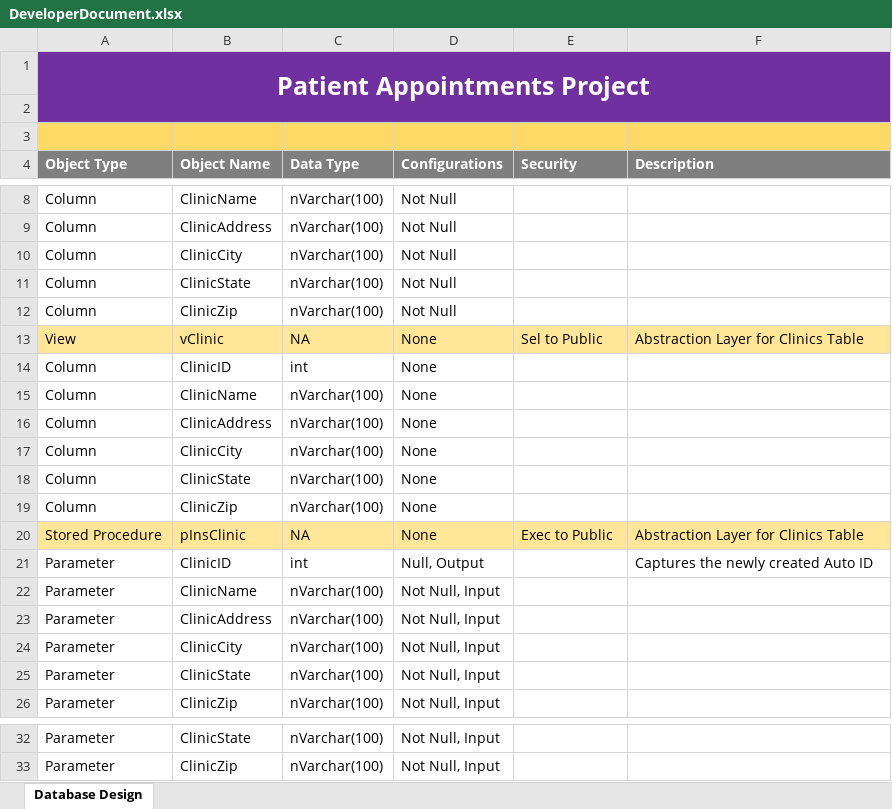
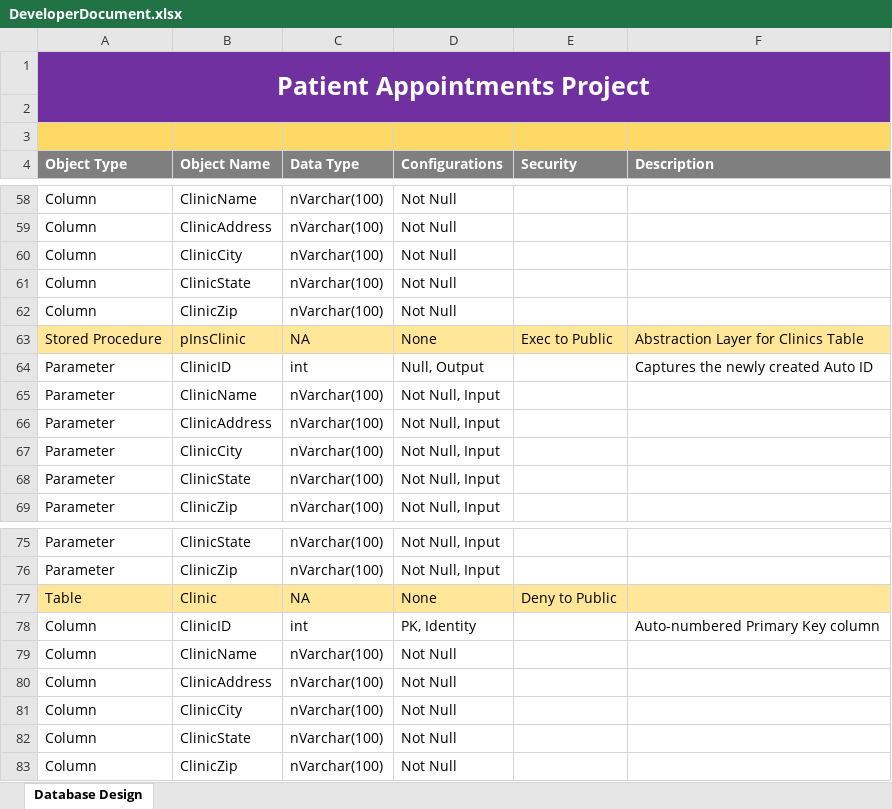
Before and after one commit to bdinh/info340-final-project, an Excel workbook: Final/DeveloperDocument.xlsx, sheet Database Design, drawn as a sheet; only a part is shown, gaps mark what is left out; values as stored, in another font and other column widths than the file's, no borders; removed rows and columns are numbered as before the commit, all else as after; the diff covers the shown part only; the diff names each change by its address in the sheet, - before the commit and + after, or states it on an @@ line.

Commit message:
Added tables to excel sheet

```diff
--- a/Final/DeveloperDocument.xlsx (sheet Database Design)
+++ b/Final/DeveloperDocument.xlsx (sheet Database Design)
-row 13: View | vClinic | NA | None | Sel to Public | Abstraction Layer for Clinics Table
-row 14: Column | ClinicID | int | None
-row 15: Column | ClinicName | nVarchar(100) | None
-row 16: Column | ClinicAddress | nVarchar(100) | None
-row 17: Column | ClinicCity | nVarchar(100) | None
-row 18: Column | ClinicState | nVarchar(100) | None
-row 19: Column | ClinicZip | nVarchar(100) | None
+row 77: Table | Clinic | NA | None | Deny to Public
+row 78: Column | ClinicID | int | PK, Identity |  | Auto-numbered Primary Key column
+row 79: Column | ClinicName | nVarchar(100) | Not Null
+row 80: Column | ClinicAddress | nVarchar(100) | Not Null
+row 81: Column | ClinicCity | nVarchar(100) | Not Null
+row 82: Column | ClinicState | nVarchar(100) | Not Null
+row 83: Column | ClinicZip | nVarchar(100) | Not Null
```
Also changed, not shown: 50 added rows and 2 edited cells elsewhere in this sheet, 2 other files.
